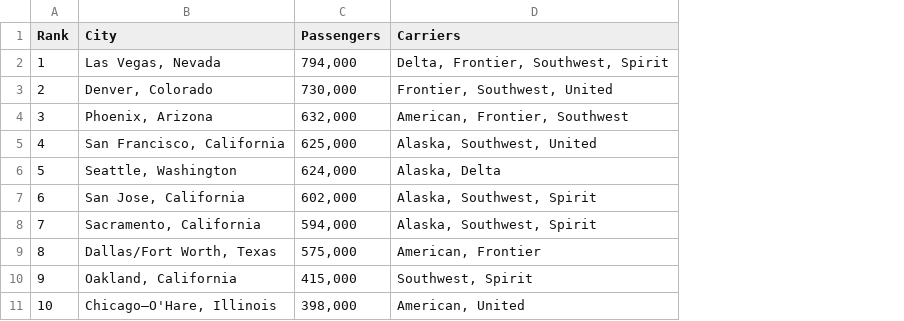
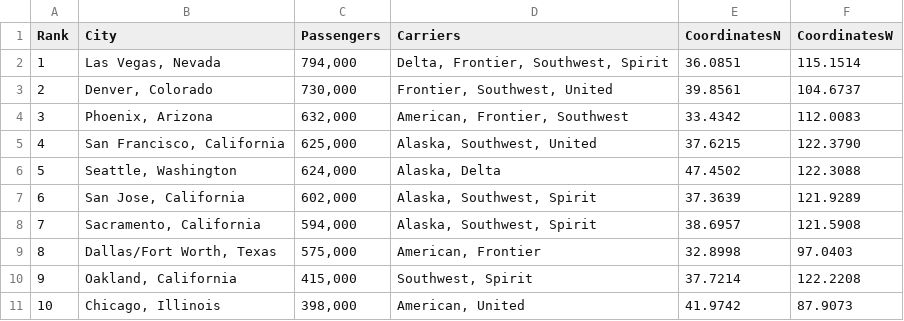
Before and after one commit to Anto6945/Final-Project, a CSV file: static/BusiestDomesticRoutes.csv, drawn as a sheet; the diff names each change by its address in the sheet, - before the commit and + after, or states it on an @@ line.

Commit message:
data changes

```diff
--- a/static/BusiestDomesticRoutes.csv
+++ b/static/BusiestDomesticRoutes.csv
+column E (CoordinatesN), rows 2-11: 36.0851 | 39.8561 | 33.4342 | 37.6215 | 47.4502 | 37.3639 | 38.6957 | 32.8998 | 37.7214 | 41.9742
+column F (CoordinatesW), rows 2-11: 115.1514 | 104.6737 | 112.0083 | 122.3790 | 122.3088 | 121.9289 | 121.5908 | 97.0403 | 122.2208 | 87.9073
-B11 (City): Chicago–O'Hare, Illinois
+B11 (City): Chicago, Illinois
```
Also changed, not shown: 1 other file.
